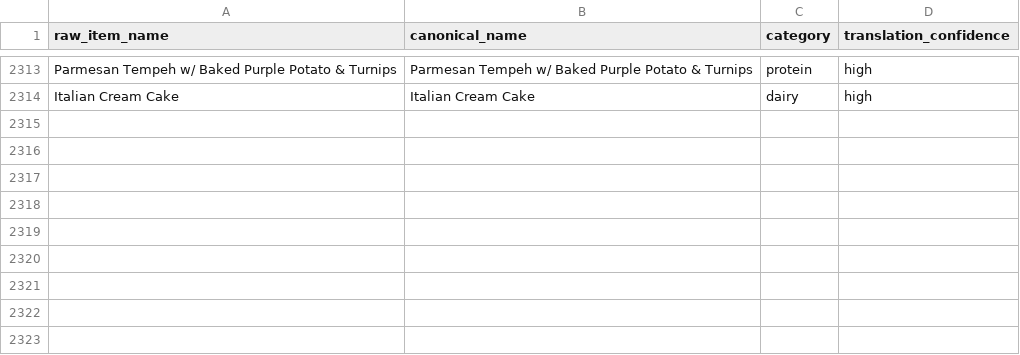
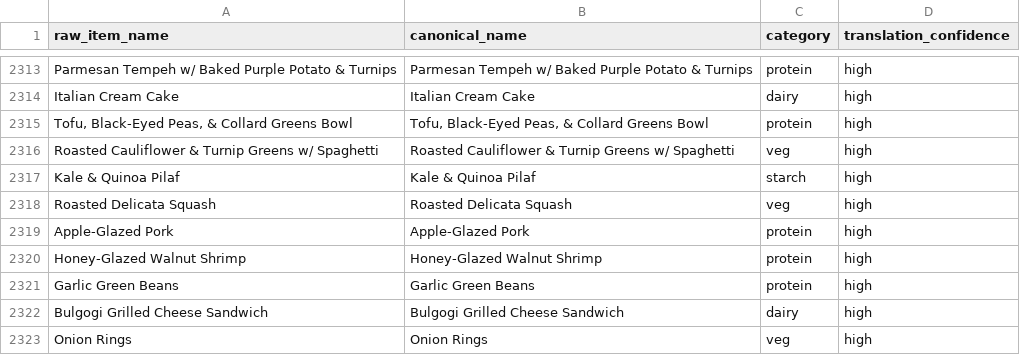
Before and after one commit to rishiprasad117-art/Bcal-UCLA, a CSV file: data/item_translator.csv, drawn as a sheet; only a part is shown, gaps mark what is left out.

```diff
--- a/data/item_translator.csv
+++ b/data/item_translator.csv
@@ -2314 +2314,10 @@ Parmesan Tempeh w/ Baked Purple Potato & Turnips,Parmesan Tempeh w/ Baked Purple
 Italian Cream Cake,Italian Cream Cake,dairy,high
+"Tofu, Black-Eyed Peas, & Collard Greens Bowl","Tofu, Black-Eyed Peas, & Collard Greens Bowl",protein,high
+Roasted Cauliflower & Turnip Greens w/ Spaghetti,Roasted Cauliflower & Turnip Greens w/ Spaghetti,veg,high
+Kale & Quinoa Pilaf,Kale & Quinoa Pilaf,starch,high
+Roasted Delicata Squash,Roasted Delicata Squash,veg,high
+Apple-Glazed Pork,Apple-Glazed Pork,protein,high
+Honey-Glazed Walnut Shrimp,Honey-Glazed Walnut Shrimp,protein,high
+Garlic Green Beans,Garlic Green Beans,protein,high
+Bulgogi Grilled Cheese Sandwich,Bulgogi Grilled Cheese Sandwich,dairy,high
+Onion Rings,Onion Rings,veg,high
```
Also changed, not shown: data/daily_menu.csv, data/food_tags.csv, 7 other files.
